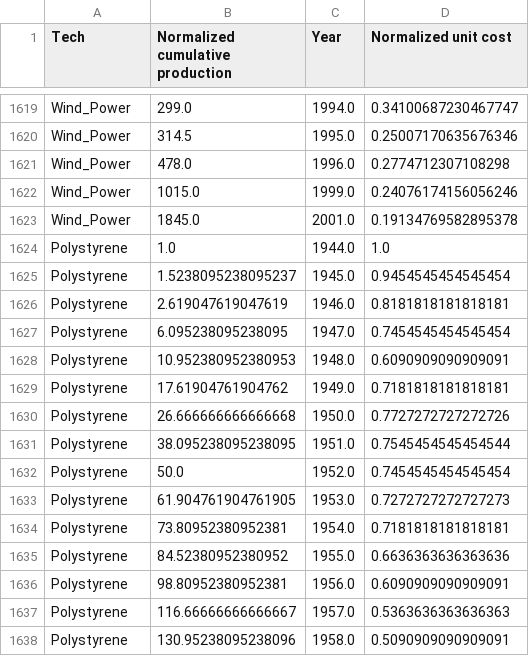
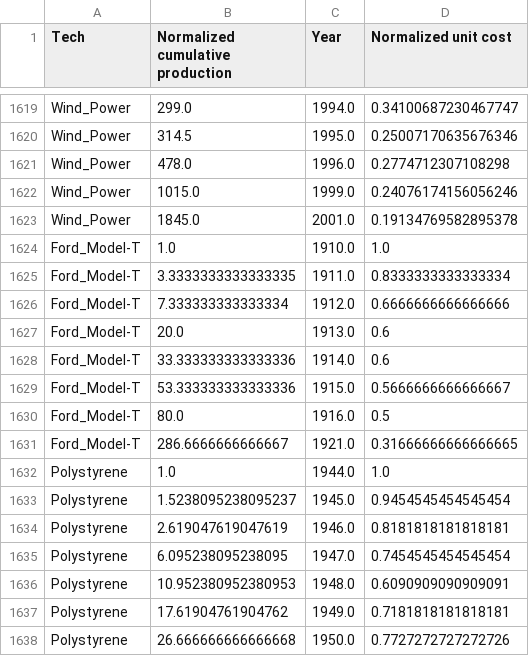
Before and after one commit to carnegie/clab_experience_curve, a CSV file: NormalizedExpCurves.csv, drawn as a sheet; only a part is shown, gaps mark what is left out; the shorter side is filled out with more unchanged rows; the diff names each change by its address in the sheet, - before the commit and + after, or states it on an @@ line.

```diff
--- a/NormalizedExpCurves.csv
+++ b/NormalizedExpCurves.csv
+row 1624: Ford_Model-T | 1.0 | 1910.0 | 1.0
+row 1625: Ford_Model-T | 3.3333333333333335 | 1911.0 | 0.8333333333333334
+row 1626: Ford_Model-T | 7.333333333333334 | 1912.0 | 0.6666666666666666
+row 1627: Ford_Model-T | 20.0 | 1913.0 | 0.6
+row 1628: Ford_Model-T | 33.333333333333336 | 1914.0 | 0.6
+row 1629: Ford_Model-T | 53.333333333333336 | 1915.0 | 0.5666666666666667
+row 1630: Ford_Model-T | 80.0 | 1916.0 | 0.5
+row 1631: Ford_Model-T | 286.6666666666667 | 1921.0 | 0.31666666666666665
```
Also changed, not shown: ExpCurves.csv, StatisticalTests/AllTests.csv, 13 other files.
